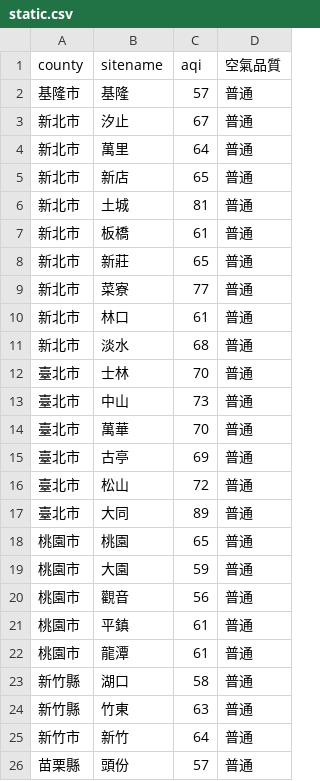
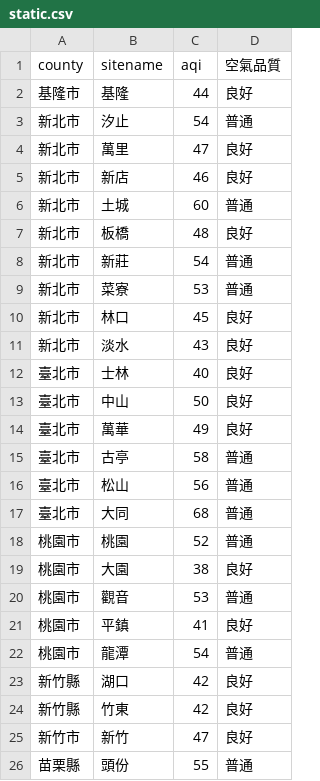
Before and after one commit to sakiii000/opensource-mid, a CSV file: static.csv, drawn as a sheet; only a part is shown; the diff covers the shown part only.

Commit message:
mid

```diff
--- a/static.csv
+++ b/static.csv
@@ -1,26 +1,26 @@
 county,sitename,aqi,空氣品質
-基隆市,基隆,57,普通
-新北市,汐止,67,普通
-新北市,萬里,64,普通
-新北市,新店,65,普通
-新北市,土城,81,普通
-新北市,板橋,61,普通
-新北市,新莊,65,普通
-新北市,菜寮,77,普通
-新北市,林口,61,普通
-新北市,淡水,68,普通
-臺北市,士林,70,普通
-臺北市,中山,73,普通
-臺北市,萬華,70,普通
-臺北市,古亭,69,普通
-臺北市,松山,72,普通
-臺北市,大同,89,普通
-桃園市,桃園,65,普通
-桃園市,大園,59,普通
-桃園市,觀音,56,普通
-桃園市,平鎮,61,普通
-桃園市,龍潭,61,普通
-新竹縣,湖口,58,普通
-新竹縣,竹東,63,普通
-新竹市,新竹,64,普通
-苗栗縣,頭份,57,普通
+基隆市,基隆,44,良好
+新北市,汐止,54,普通
+新北市,萬里,47,良好
+新北市,新店,46,良好
+新北市,土城,60,普通
+新北市,板橋,48,良好
+新北市,新莊,54,普通
+新北市,菜寮,53,普通
+新北市,林口,45,良好
+新北市,淡水,43,良好
+臺北市,士林,40,良好
+臺北市,中山,50,良好
+臺北市,萬華,49,良好
+臺北市,古亭,58,普通
+臺北市,松山,56,普通
+臺北市,大同,68,普通
+桃園市,桃園,52,普通
+桃園市,大園,38,良好
+桃園市,觀音,53,普通
+桃園市,平鎮,41,良好
+桃園市,龍潭,54,普通
+新竹縣,湖口,42,良好
+新竹縣,竹東,42,良好
+新竹市,新竹,47,良好
+苗栗縣,頭份,55,普通
```
Also changed, not shown: 74 edited cells elsewhere in this file.
